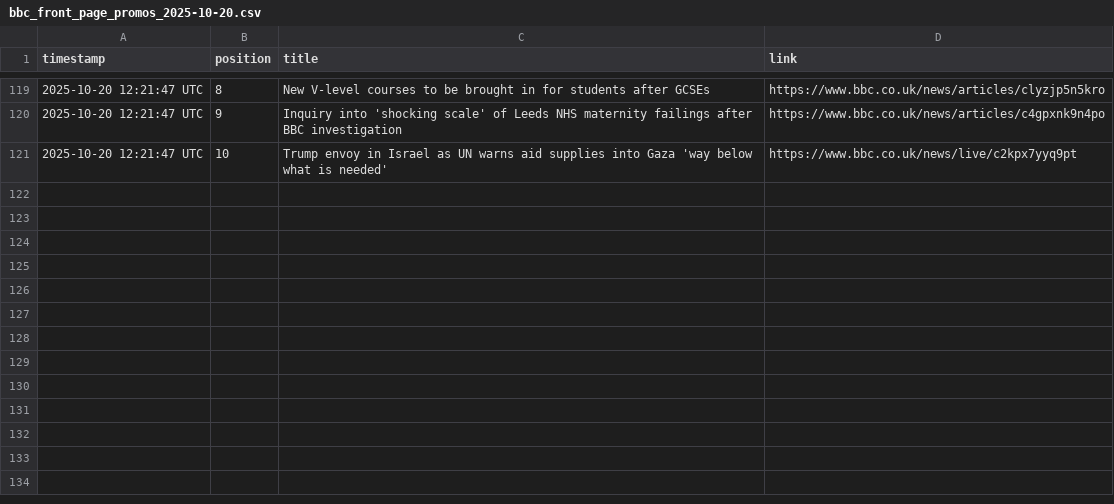
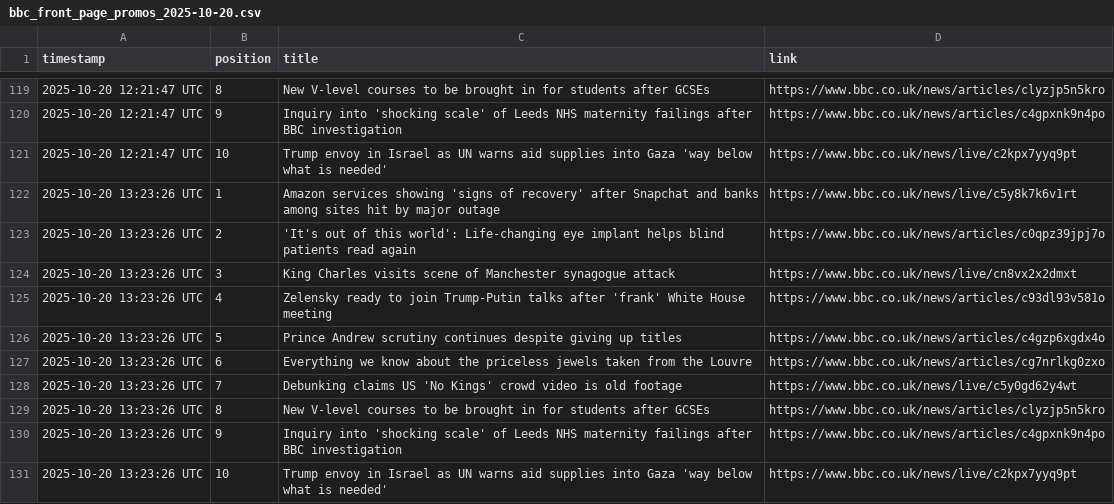
Before and after one commit to alastairherd/bbc_news_logger, a CSV file: data/bbc_front_page_promos_2025-10-20.csv, drawn as a sheet; only a part is shown, gaps mark what is left out.

```diff
--- a/data/bbc_front_page_promos_2025-10-20.csv
+++ b/data/bbc_front_page_promos_2025-10-20.csv
@@ -121 +121,11 @@ timestamp,position,title,link
 2025-10-20 12:21:47 UTC,10,Trump envoy in Israel as UN warns aid supplies into Gaza 'way below what is needed',https://www.bbc.co.uk/news/live/c2kpx7yyq9pt
+2025-10-20 13:23:26 UTC,1,Amazon services showing 'signs of recovery' after Snapchat and banks among sites hit by major outage,https://www.bbc.co.uk/news/live/c5y8k7k6v1rt
+2025-10-20 13:23:26 UTC,2,'It's out of this world': Life-changing eye implant helps blind patients read again,https://www.bbc.co.uk/news/articles/c0qpz39jpj7o
+2025-10-20 13:23:26 UTC,3,King Charles visits scene of Manchester synagogue attack,https://www.bbc.co.uk/news/live/cn8vx2x2dmxt
+2025-10-20 13:23:26 UTC,4,Zelensky ready to join Trump-Putin talks after 'frank' White House meeting,https://www.bbc.co.uk/news/articles/c93dl93v581o
+2025-10-20 13:23:26 UTC,5,Prince Andrew scrutiny continues despite giving up titles,https://www.bbc.co.uk/news/articles/c4gzp6xgdx4o
+2025-10-20 13:23:26 UTC,6,Everything we know about the priceless jewels taken from the Louvre,https://www.bbc.co.uk/news/articles/cg7nrlkg0zxo
+2025-10-20 13:23:26 UTC,7,Debunking claims US 'No Kings' crowd video is old footage,https://www.bbc.co.uk/news/live/c5y0gd62y4wt
+2025-10-20 13:23:26 UTC,8,New V-level courses to be brought in for students after GCSEs,https://www.bbc.co.uk/news/articles/clyzjp5n5kro
+2025-10-20 13:23:26 UTC,9,Inquiry into 'shocking scale' of Leeds NHS maternity failings after BBC investigation,https://www.bbc.co.uk/news/articles/c4gpxnk9n4po
+2025-10-20 13:23:26 UTC,10,Trump envoy in Israel as UN warns aid supplies into Gaza 'way below what is needed',https://www.bbc.co.uk/news/live/c2kpx7yyq9pt
```
Also changed, not shown: data/bbc_most_read_2025-10-20.csv.
